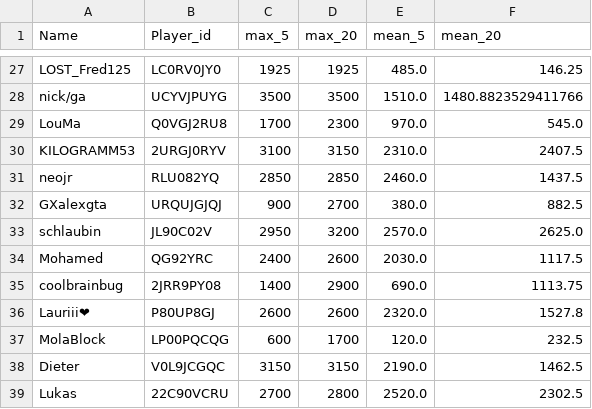
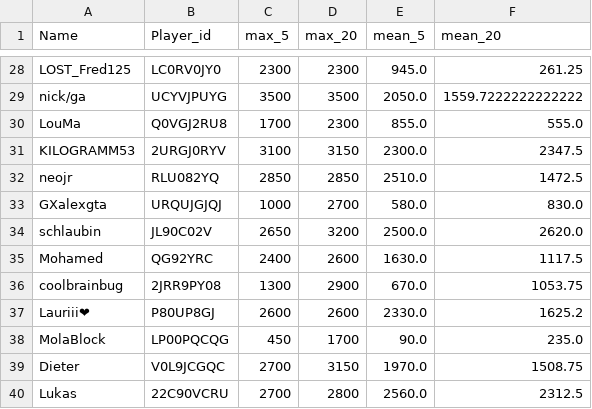
Before and after one commit to FabianL1908/ClashRoyalePerformance, a CSV file: stats.csv, drawn as a sheet; only a part is shown, gaps mark what is left out; addresses are those after the commit; the diff covers the shown part only; the diff names each change by its address in the sheet, - before the commit and + after, or states it on an @@ line.

```diff
--- a/stats.csv
+++ b/stats.csv
-C28 (max_5): 1925
+C28 (max_5): 2300
-D28 (max_20): 1925
+D28 (max_20): 2300
-E28 (mean_5): 485.0
+E28 (mean_5): 945.0
-F28 (mean_20): 146.25
+F28 (mean_20): 261.25
-E29 (mean_5): 1510.0
+E29 (mean_5): 2050.0
-F29 (mean_20): 1480.8823529411766
+F29 (mean_20): 1559.7222222222222
-E30 (mean_5): 970.0
+E30 (mean_5): 855.0
-F30 (mean_20): 545.0
+F30 (mean_20): 555.0
-E31 (mean_5): 2310.0
+E31 (mean_5): 2300.0
-F31 (mean_20): 2407.5
+F31 (mean_20): 2347.5
-E32 (mean_5): 2460.0
+E32 (mean_5): 2510.0
-F32 (mean_20): 1437.5
+F32 (mean_20): 1472.5
-C33 (max_5): 900
+C33 (max_5): 1000
-E33 (mean_5): 380.0
+E33 (mean_5): 580.0
-F33 (mean_20): 882.5
+F33 (mean_20): 830.0
-C34 (max_5): 2950
+C34 (max_5): 2650
-E34 (mean_5): 2570.0
+E34 (mean_5): 2500.0
-F34 (mean_20): 2625.0
+F34 (mean_20): 2620.0
-E35 (mean_5): 2030.0
+E35 (mean_5): 1630.0
-C36 (max_5): 1400
+C36 (max_5): 1300
-E36 (mean_5): 690.0
+E36 (mean_5): 670.0
-F36 (mean_20): 1113.75
+F36 (mean_20): 1053.75
-E37 (mean_5): 2320.0
+E37 (mean_5): 2330.0
-F37 (mean_20): 1527.8
+F37 (mean_20): 1625.2
-C38 (max_5): 600
+C38 (max_5): 450
-E38 (mean_5): 120.0
+E38 (mean_5): 90.0
-F38 (mean_20): 232.5
+F38 (mean_20): 235.0
-C39 (max_5): 3150
+C39 (max_5): 2700
-E39 (mean_5): 2190.0
+E39 (mean_5): 1970.0
-F39 (mean_20): 1462.5
+F39 (mean_20): 1508.75
-E40 (mean_5): 2520.0
+E40 (mean_5): 2560.0
-F40 (mean_20): 2302.5
+F40 (mean_20): 2312.5
```
Also changed, not shown: 3 added rows, 4 removed rows and 81 edited cells elsewhere in this file.
